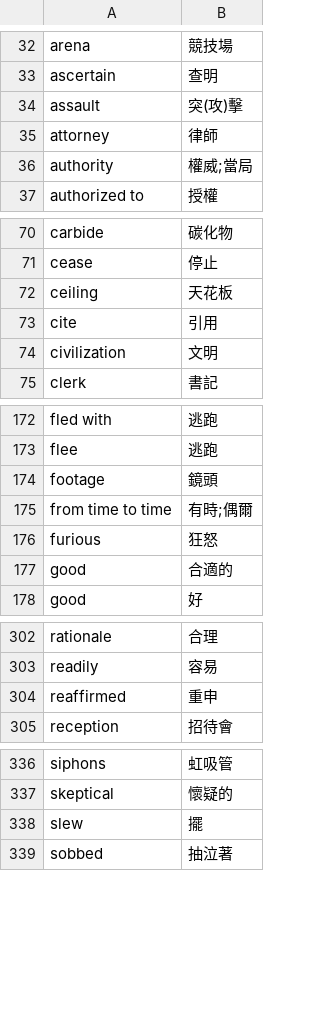
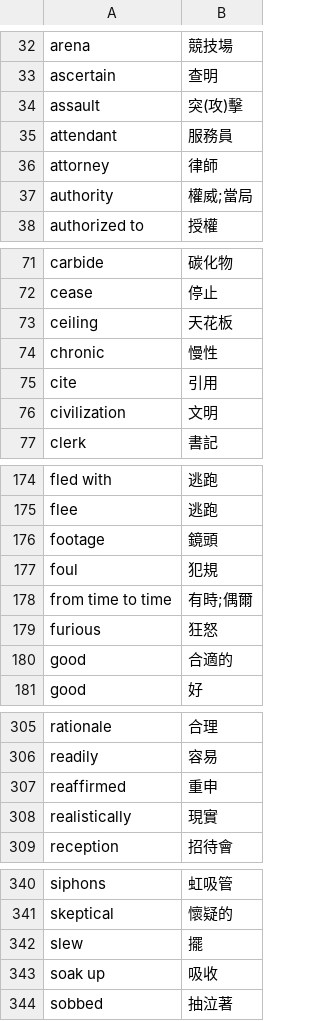
Before and after one commit to tigerjoson/my_note, a CSV file: 英文/a_to_Z.csv (was a_to_Z.csv), drawn as a sheet; only a part is shown, gaps mark what is left out.

```diff
--- a/a_to_Z.csv
+++ b/英文/a_to_Z.csv
@@ -34,2 +34,3 @@ ascertain,查明
 assault,突(攻)擊
+attendant,服務員
 attorney,律師
@@ -72,2 +73,3 @@ cease,停止
 ceiling,天花板
+chronic,慢性
 cite,引用
@@ -174,2 +176,3 @@ flee,逃跑
 footage,鏡頭
+foul,犯規
 from time to time,有時;偶爾
@@ -304,2 +307,3 @@ readily,容易
 reaffirmed,重申
+realistically,現實
 reception,招待會
@@ -338,2 +342,3 @@ skeptical,懷疑的
 slew,擺
+soak up,吸收
 sobbed,抽泣著
```
Also changed, not shown: 13 other files.
